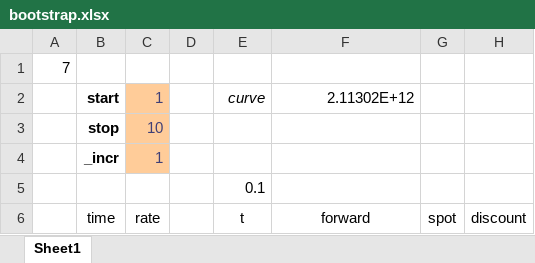
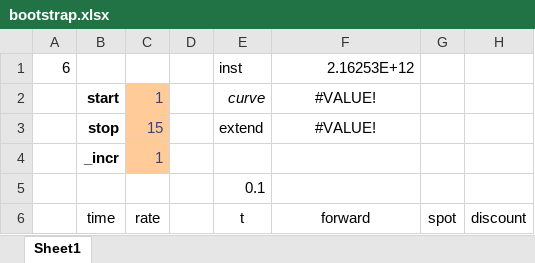
Before and after one commit to FRE6233/Spring2023, an Excel workbook: bootstrap.xlsx, sheet Sheet1, drawn as a sheet; only a part is shown; values as stored, in another font and other column widths than the file's, no borders; charts and pictures not drawn; removed rows and columns are numbered as before the commit, all else as after; the diff covers the shown part only; the diff names each change by its address in the sheet, - before the commit and + after, or states it on an @@ line.

```diff
--- a/bootstrap.xlsx (sheet Sheet1)
+++ b/bootstrap.xlsx (sheet Sheet1)
-row 1: 7
+row 1: 6 |  |  |  | inst | 2.16253E+12
-F2: 2.11302E+12
+F2: #VALUE!
-F2 alignment: right
+F2 alignment: center
-row 3:  | stop | 10
+row 3:  | stop | 15 |  | extend | #VALUE!
```
Also changed, not shown: other rows of this sheet, charts or pictures, 1 other file.
